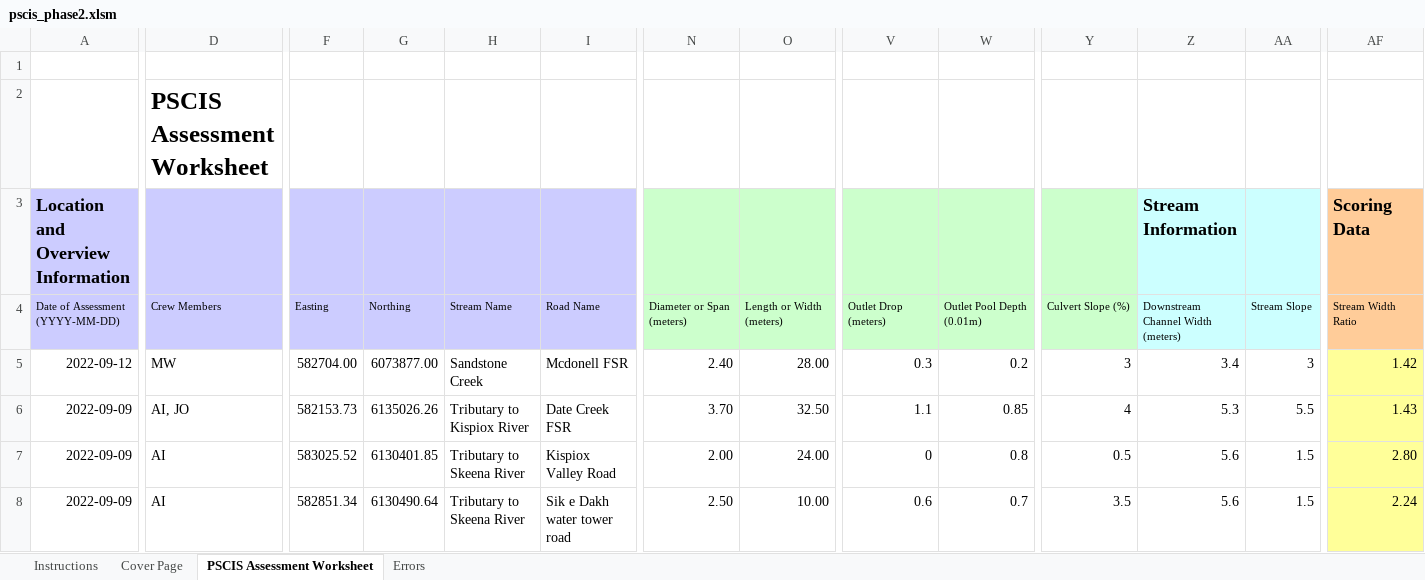
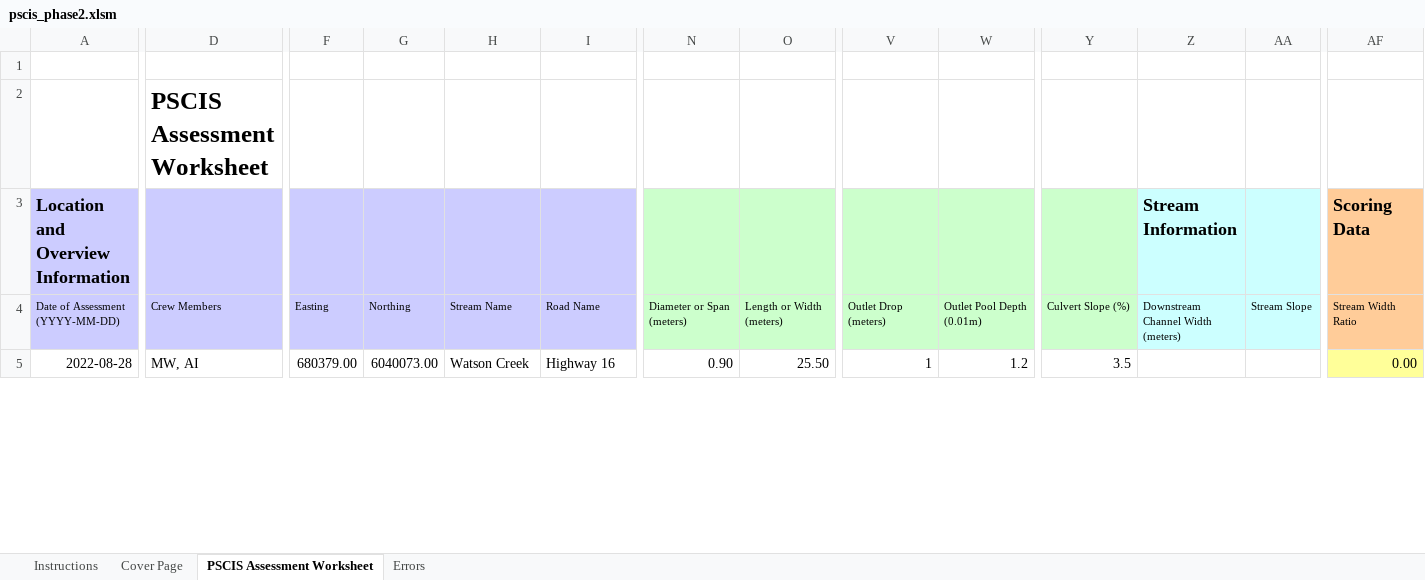
Before and after one commit to NewGraphEnvironment/fish_passage_bulkley_2022_reporting, an Excel workbook: data/pscis_phase2.xlsm, sheet PSCIS Assessment Worksheet, drawn as a sheet; only a part is shown, gaps mark what is left out; values as stored, in another font and other column widths than the file's, no borders; charts and pictures and conditional formats not drawn; removed rows and columns are numbered as before the commit, all else as after; rows hold the shown columns only; the diff covers the shown part only; the diff names each change by its address in the sheet, - before the commit and + after, or states it on an @@ line.

```diff
--- a/data/pscis_phase2.xlsm (sheet PSCIS Assessment Worksheet)
+++ b/data/pscis_phase2.xlsm (sheet PSCIS Assessment Worksheet)
-A5: 2022-09-12
+A5: 2022-08-28
-D5: MW
+D5: MW, AI
-F5: 582704.00
+F5: 680379.00
-G5: 6073877.00
+G5: 6040073.00
-H5: Sandstone Creek
+H5: Watson Creek
-I5: Mcdonell FSR
+I5: Highway 16
-N5: 2.40
+N5: 0.90
-O5: 28.00
+O5: 25.50
-V5: 0.3
+V5: 1
-W5: 0.2
+W5: 1.2
-Y5: 3
+Y5: 3.5
-Z5 (Stream Information): 3.4
+Z5 (Stream Information): (empty)
-AA5: 3
+AA5: (empty)
-AF5 (Scoring Data): 1.42
+AF5 (Scoring Data): 0.00
-row 6: 2022-09-09 | AI, JO | 582153.73 | 6135026.26 | Tributary to Kispiox River | Date Creek FSR | 3.70 | 32.50 | 1.1 | 0.85 | 4 | 5.3 | 5.5 | 1.43
-row 7: 2022-09-09 | AI | 583025.52 | 6130401.85 | Tributary to Skeena River | Kispiox Valley Road | 2.00 | 24.00 | 0 | 0.8 | 0.5 | 5.6 | 1.5 | 2.80
-row 8: 2022-09-09 | AI | 582851.34 | 6130490.64 | Tributary to Skeena River | Sik e Dakh water tower road | 2.50 | 10.00 | 0.6 | 0.7 | 3.5 | 5.6 | 1.5 | 2.24
```
Also changed, not shown: 7 added rows, 4 removed rows and 24 edited cells elsewhere in this sheet, formulas that keep their value, data/pscis_phase1.xlsm, data/pscis_reassessments.xlsm, 4 other files.
